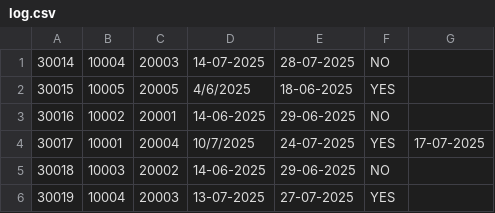
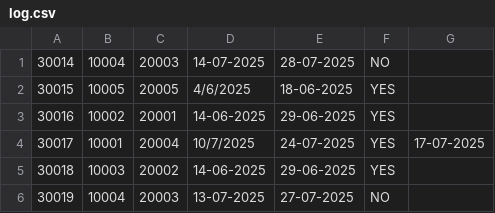
Before and after one commit to JK-coder-kun/Library-Management-OJT-7, a CSV file: log.csv, drawn as a sheet; the diff names each change by its address in the sheet, - before the commit and + after, or states it on an @@ line.

```diff
--- a/log.csv
+++ b/log.csv
-F3: NO
+F3: YES
-F5: NO
+F5: YES
-F6: YES
+F6: NO
```
Also changed, not shown: books.csv, members.csv, 2 other files.
